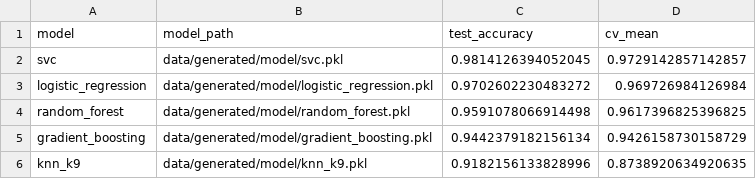
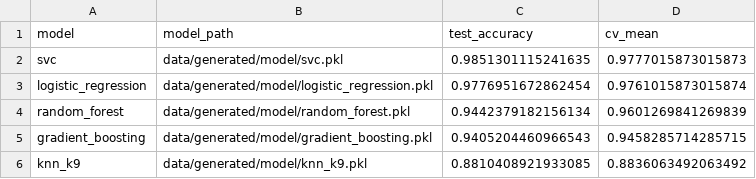
Before and after one commit to marcolanfranchi/lisa, a CSV file: data/all_model_scores.csv, drawn as a sheet.

```diff
--- a/data/all_model_scores.csv
+++ b/data/all_model_scores.csv
@@ -1,6 +1,6 @@
 model,model_path,test_accuracy,cv_mean
-svc,data/generated/model/svc.pkl,0.9814126394052045,0.9729142857142857
-logistic_regression,data/generated/model/logistic_regression.pkl,0.9702602230483272,0.969726984126984
-random_forest,data/generated/model/random_forest.pkl,0.9591078066914498,0.9617396825396825
-gradient_boosting,data/generated/model/gradient_boosting.pkl,0.9442379182156134,0.9426158730158729
-knn_k9,data/generated/model/knn_k9.pkl,0.9182156133828996,0.8738920634920635
+svc,data/generated/model/svc.pkl,0.9851301115241635,0.9777015873015873
+logistic_regression,data/generated/model/logistic_regression.pkl,0.9776951672862454,0.9761015873015874
+random_forest,data/generated/model/random_forest.pkl,0.9442379182156134,0.9601269841269839
+gradient_boosting,data/generated/model/gradient_boosting.pkl,0.9405204460966543,0.9458285714285715
+knn_k9,data/generated/model/knn_k9.pkl,0.8810408921933085,0.8836063492063492
```
Also changed, not shown: data/knn_cv_results.csv, 5 other files.
